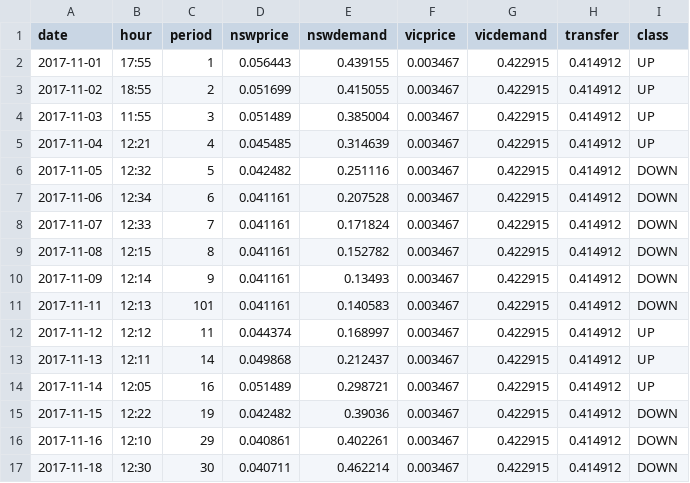
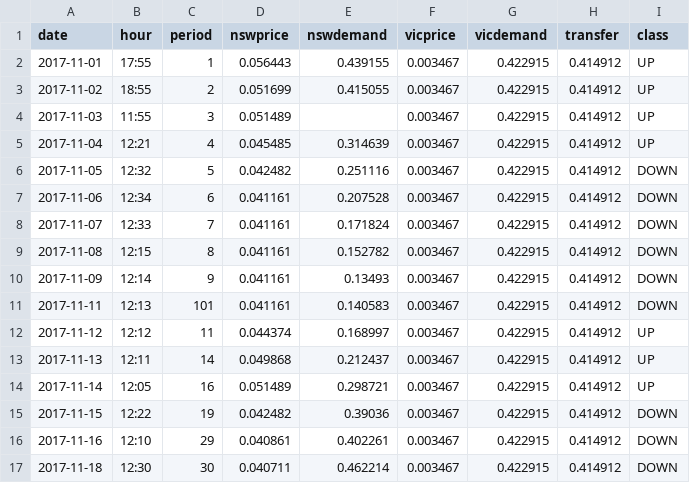
Before and after one commit to Mkoek213/java_zajecia, a CSV file: lab5/resources/elec.csv, drawn as a sheet.

```diff
--- a/lab5/resources/elec.csv
+++ b/lab5/resources/elec.csv
@@ -3,3 +3,3 @@ date,hour,period,nswprice,nswdemand,vicprice,vicdemand,transfer,class
 2017-11-02,18:55,2,0.051699,0.415055,0.003467,0.422915,0.414912,UP
-2017-11-03,11:55,3,0.051489,0.385004,0.003467,0.422915,0.414912,UP
+2017-11-03,11:55,3,0.051489,,0.003467,0.422915,0.414912,UP
 2017-11-04,12:21,4,0.045485,0.314639,0.003467,0.422915,0.414912,UP
```
Also changed, not shown: lab5/resources/output.csv, 2 other files.
